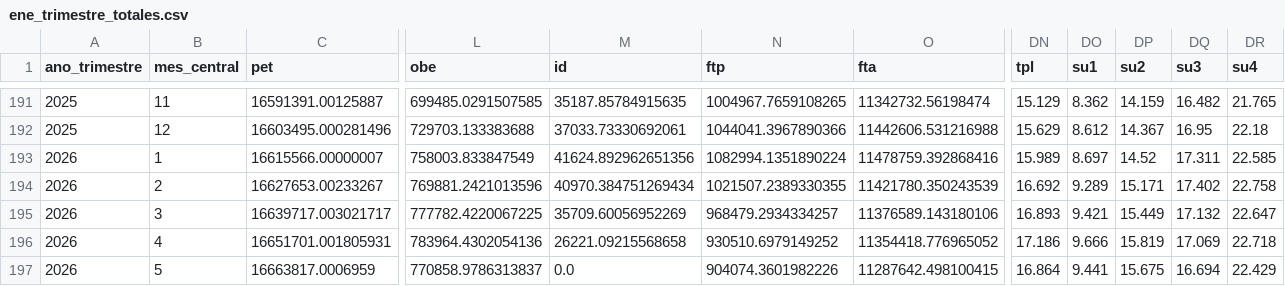
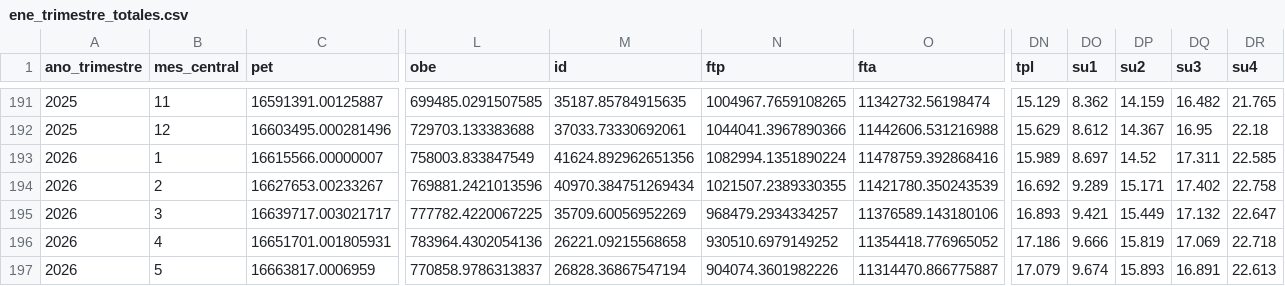
Before and after one commit to elaval/datos-empleo-chile, a CSV file: data/processed/agregados/integrado/ene_trimestre_totales.csv, drawn as a sheet; only a part is shown, gaps mark what is left out; the diff names each change by its address in the sheet, - before the commit and + after, or states it on an @@ line.

```diff
--- a/data/processed/agregados/integrado/ene_trimestre_totales.csv
+++ b/data/processed/agregados/integrado/ene_trimestre_totales.csv
-M197 (id): 0.0
+M197 (id): 26828.36867547194
-O197 (fta): 11287642.498100415
+O197 (fta): 11314470.866775887
-DN197 (tpl): 16.864
+DN197 (tpl): 17.079
-DO197 (su1): 9.441
+DO197 (su1): 9.674
-DP197 (su2): 15.675
+DP197 (su2): 15.893
-DQ197 (su3): 16.694
+DQ197 (su3): 16.891
-DR197 (su4): 22.429
+DR197 (su4): 22.613
```
Also changed, not shown: data/processed/agregados/integrado/ene_trimestre_totales_simplificados.csv, data/processed/agregados/por_mes_simplificado/ene-05-amj.csv, 31 other files.
